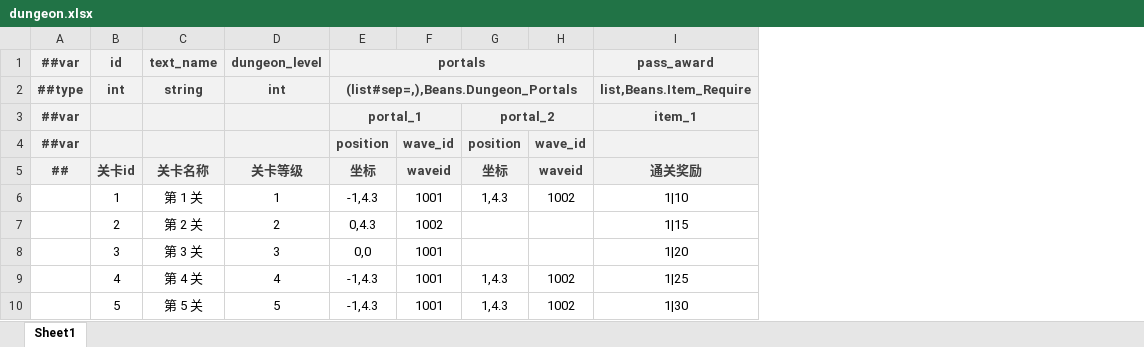
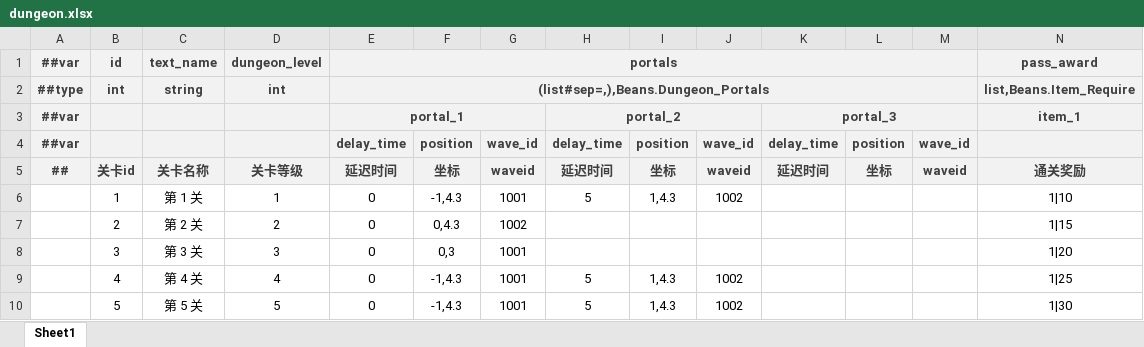
Before and after one commit to BroochWu/ZiStar, an Excel workbook: _ConfigExcels/Datas/dungeon.xlsx, sheet Sheet1, drawn as a sheet; only a part is shown; values as stored, in another font and other column widths than the file's, no borders; removed rows and columns are numbered as before the commit, all else as after; the diff names each change by its address in the sheet, - before the commit and + after, or states it on an @@ line.

```diff
--- a/_ConfigExcels/Datas/dungeon.xlsx (sheet Sheet1)
+++ b/_ConfigExcels/Datas/dungeon.xlsx (sheet Sheet1)
+column E, rows 1-10: portals | (list#sep=,),Beans.Dungeon_Portals | portal_1 | delay_time | 延迟时间 | 0 | 0 | 0 | 0 | 0
+column H, rows 3-10: portal_2 | delay_time | 延迟时间 | 5 |  |  | 5 | 5
+column K, rows 3-5: portal_3 | delay_time | 延迟时间
+column L, rows 4-5: position | 坐标
+column M, rows 4-5: wave_id | waveid
-F1: portals
+F1: (empty)
-E1:H1 merged
-F2: (list#sep=,),Beans.Dungeon_Portals
+F2: (empty)
-E2:H2 merged
-F3: portal_1
+F3: (empty)
-E3:F3 merged
-I3: portal_2
+I3: (empty)
-G3:H3 merged
-F8: 0,0
+F8: 0,3
```
Also changed, not shown: _ConfigExcels/Datas/__beans__.xlsx, _ConfigExcels/Datas/enemy_type_index.xlsx, 6 other files.
